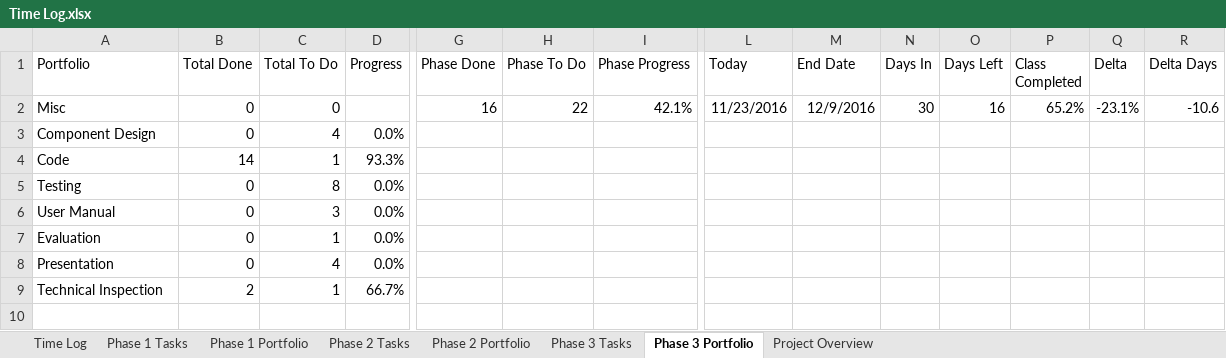
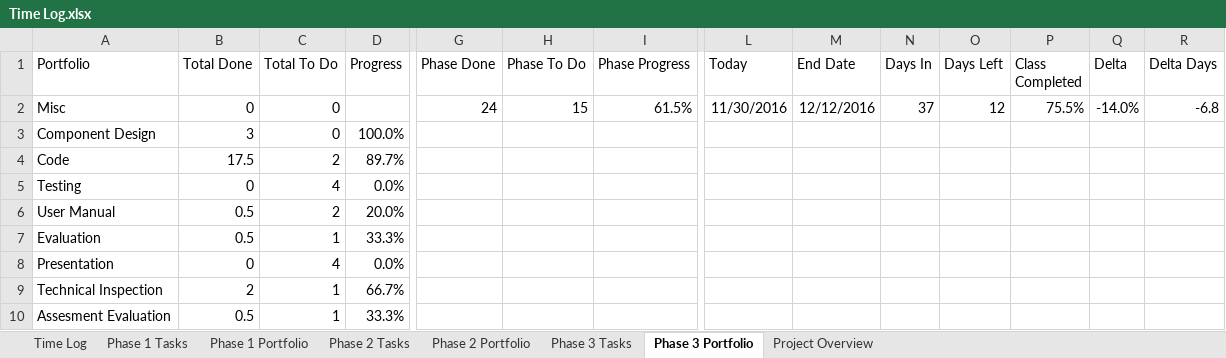
Before and after one commit to ttmarshall12/KSUMSE, an Excel workbook: Time Log.xlsx, sheet Phase 3 Portfolio, drawn as a sheet; only a part is shown, gaps mark what is left out; values as stored, in another font and other column widths than the file's, no borders; conditional formats not drawn; rows hold the shown columns only; the diff names each change by its address in the sheet, - before the commit and + after, or states it on an @@ line.

```diff
--- a/Time Log.xlsx (sheet Phase 3 Portfolio)
+++ b/Time Log.xlsx (sheet Phase 3 Portfolio)
-G2 (Phase Done): 16
+G2 (Phase Done): 24
-H2 (Phase To Do): 22
+H2 (Phase To Do): 15
-I2 (Phase Progress): 42.1%
+I2 (Phase Progress): 61.5%
-L2 (Today): 11/23/2016
+L2 (Today): 11/30/2016
-M2 (End Date): 12/9/2016
+M2 (End Date): 12/12/2016
-N2 (Days In): 30
+N2 (Days In): 37
-O2 (Days Left): 16
+O2 (Days Left): 12
-P2 (Class Completed): 65.2%
+P2 (Class Completed): 75.5%
-Q2 (Delta): -23.1%
+Q2 (Delta): -14.0%
-R2 (Delta Days): -10.6
+R2 (Delta Days): -6.8
-B3 (Total Done): 0
+B3 (Total Done): 3
-C3 (Total To Do): 4
+C3 (Total To Do): 0
-D3 (Progress): 0.0%
+D3 (Progress): 100.0%
-B4 (Total Done): 14
+B4 (Total Done): 17.5
-C4 (Total To Do): 1
+C4 (Total To Do): 2
-D4 (Progress): 93.3%
+D4 (Progress): 89.7%
-C5 (Total To Do): 8
+C5 (Total To Do): 4
-B6:B7 (Total Done): 0
+B6:B7 (Total Done): 0.5
-C6 (Total To Do): 3
+C6 (Total To Do): 2
-D6 (Progress): 0.0%
+D6 (Progress): 20.0%
-D7 (Progress): 0.0%
+D7 (Progress): 33.3%
+row 10: Assesment Evaluation | 0.5 | 1 | 33.3%
```
Also changed, not shown: sheet Phase 3 Tasks, sheet Time Log, sheet Project Overview, sheet Phase 2 Portfolio, sheet Phase 1 Portfolio, 12 other files.
